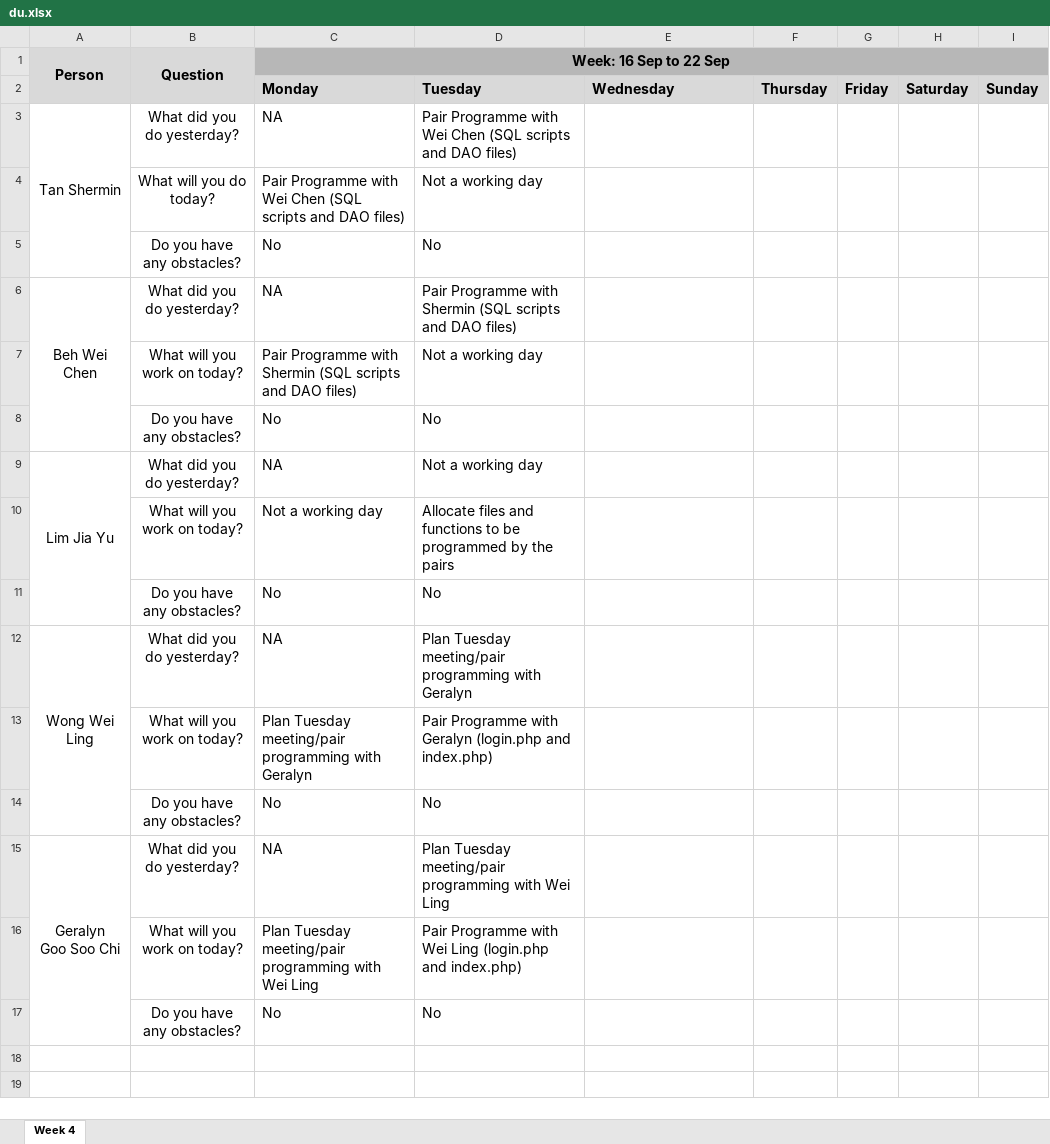
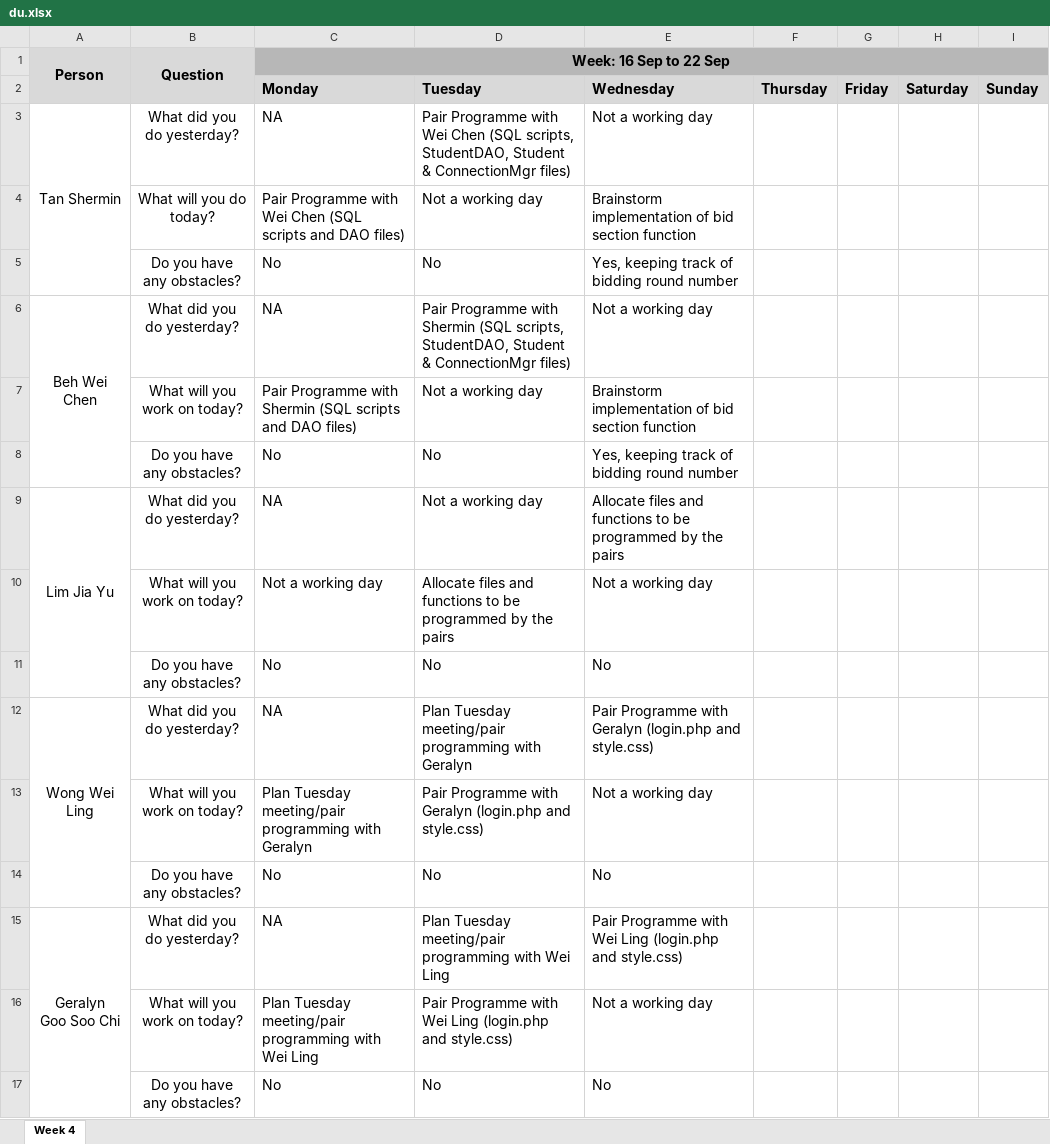
Before and after one commit to weichen-0/Bidding-Online-System, an Excel workbook: metrics/du.xlsx, sheet Week 4, drawn as a sheet; values as stored, in another font and other column widths than the file's, no borders; the diff names each change by its address in the sheet, - before the commit and + after, or states it on an @@ line.

Commit message:
Update du.xlsx

```diff
--- a/metrics/du.xlsx (sheet Week 4)
+++ b/metrics/du.xlsx (sheet Week 4)
-D3: …Chen (SQL scripts and DAO files)
+D3: …Chen (SQL scripts, StudentDAO, Student & ConnectionMgr files)
-E3: (empty)
+E3: Not a working day
-E4: (empty)
+E4: Brainstorm implementation of bid section function
-E5: (empty)
+E5: Yes, keeping track of bidding round number
-D6: …Shermin (SQL scripts and DAO files)
+D6: …Shermin (SQL scripts, StudentDAO, Student & ConnectionMgr files)
-E6: (empty)
+E6: Not a working day
-E7: (empty)
+E7: Brainstorm implementation of bid section function
-E8: (empty)
+E8: Yes, keeping track of bidding round number
-E9: (empty)
+E9: Allocate files and functions to be programmed by the pairs
-E10: (empty)
+E10: Not a working day
-E11: (empty)
+E11: No
-E12: (empty)
+E12: Pair Programme with Geralyn (login.php and style.css)
-D13: …(login.php and index.php)
+D13: …(login.php and style.css)
-E13: (empty)
+E13: Not a working day
-E14: (empty)
+E14: No
-E15: (empty)
+E15: Pair Programme with Wei Ling (login.php and style.css)
-D16: …(login.php and index.php)
+D16: …(login.php and style.css)
-E16: (empty)
+E16: Not a working day
-E17: (empty)
+E17: No
```
